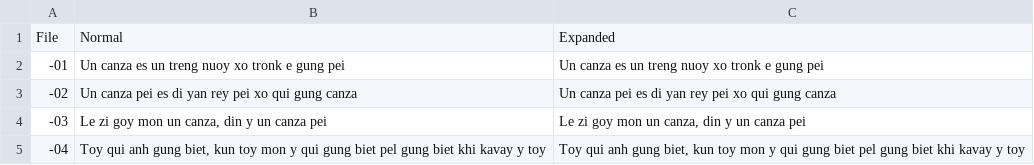
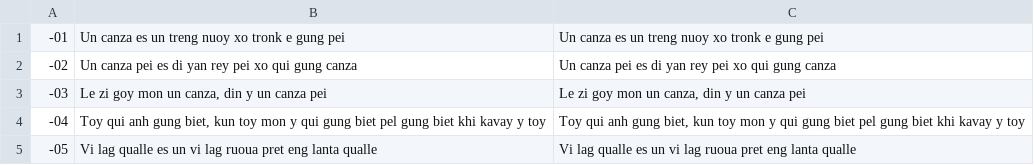
Before and after one commit to Pang-Lanta-Trong-Lanta-Qualle/qlspeech, a CSV file: metadata.csv, drawn as a sheet; only a part is shown; the shorter side is filled out with more unchanged rows.

Commit message:
Xilang kanoy gung yung

```diff
--- a/metadata.csv
+++ b/metadata.csv
@@ -1,2 +1 @@
-File|Normal|Expanded
 -01|Un canza es un treng nuoy xo tronk e gung pei|Un canza es un treng nuoy xo tronk e gung pei
```
